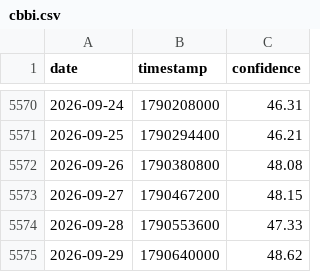
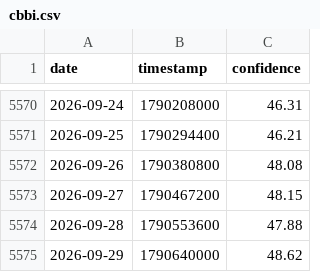
Before and after one commit to caiwe0/cbbi-data, a CSV file: data/cbbi.csv, drawn as a sheet; only a part is shown, gaps mark what is left out.

```diff
--- a/data/cbbi.csv
+++ b/data/cbbi.csv
@@ -5573,3 +5573,3 @@ date,timestamp,confidence
 2026-09-27,1790467200,48.15
-2026-09-28,1790553600,47.33
+2026-09-28,1790553600,47.88
 2026-09-29,1790640000,48.62
```
Also changed, not shown: 2 other files.
